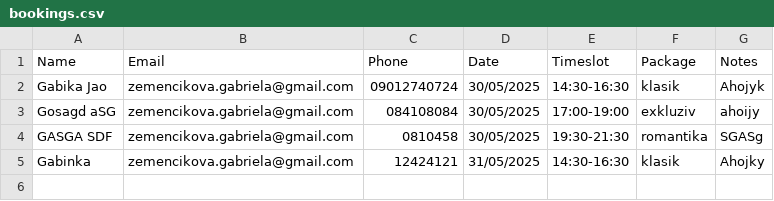
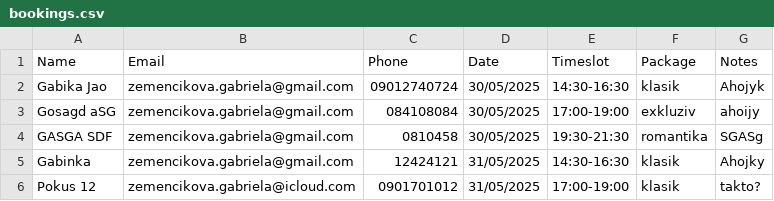
Before and after one commit to Zemko-o/zem-com, a CSV file: bookings.csv, drawn as a sheet.

```diff
--- a/bookings.csv
+++ b/bookings.csv
@@ -5 +5,2 @@
 "Gabinka","zemencikova.gabriela@gmail.com","12424121","31/05/2025","14:30-16:30","klasik","Ahojky"
+"Pokus 12","zemencikova.gabriela@icloud.com","0901701012","31/05/2025","17:00-19:00","klasik","takto?"
```
Also changed, not shown: 1 other file.
